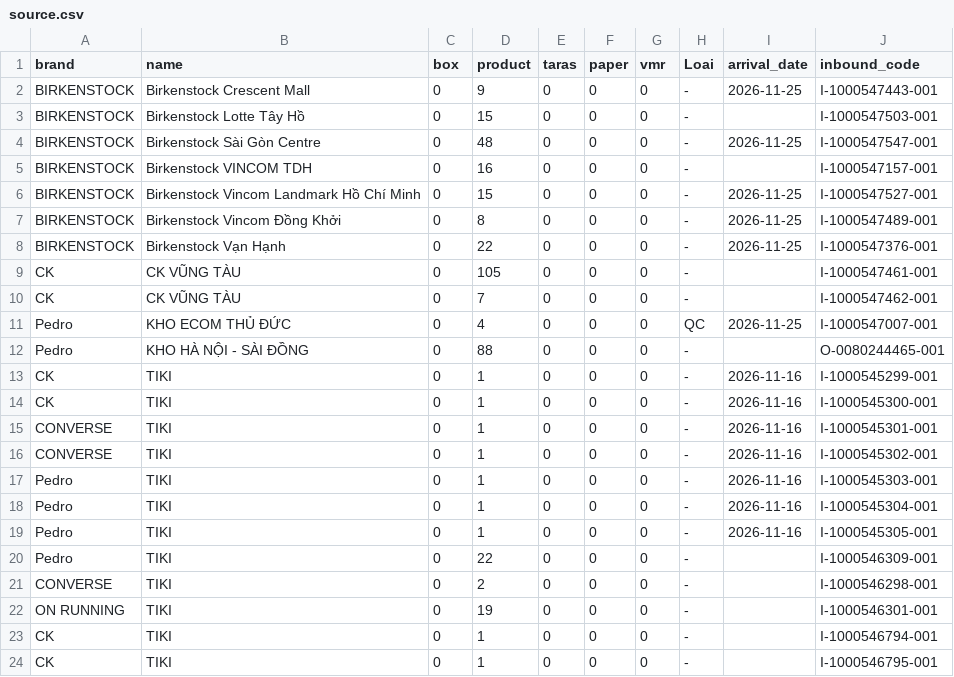
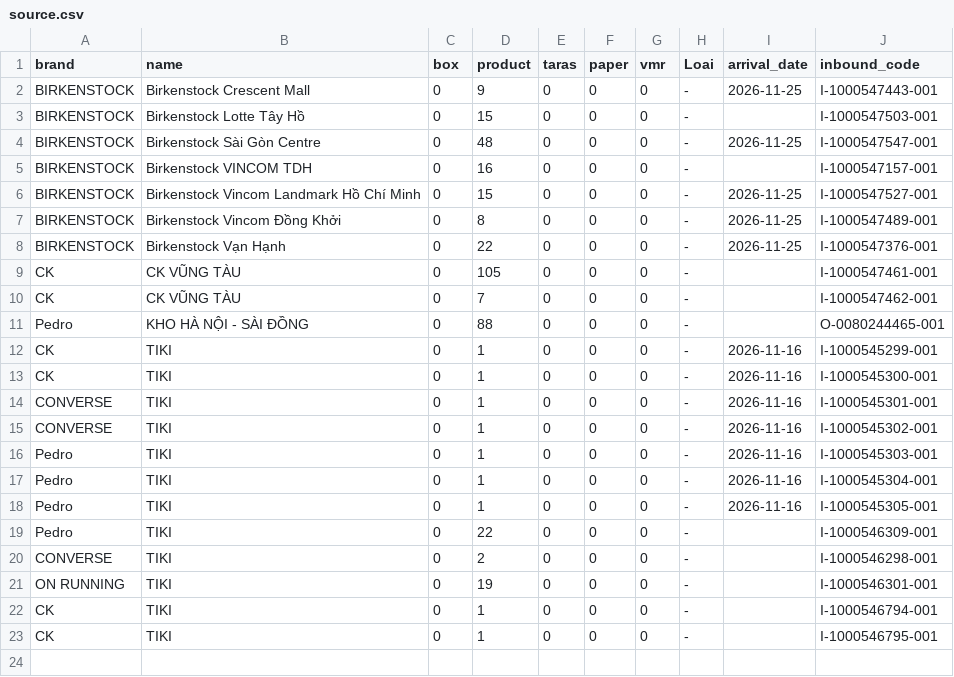
Before and after one commit to thuanmaison113-boop/newinbound, a CSV file: source.csv, drawn as a sheet.

Commit message:
Update data 2026-11-25 13:41

```diff
--- a/source.csv
+++ b/source.csv
@@ -10,3 +10,2 @@ CK,CK VŨNG TÀU,0,105,0,0,0,-,,I-1000547461-001
 CK,CK VŨNG TÀU,0,7,0,0,0,-,,I-1000547462-001
-Pedro,KHO ECOM THỦ ĐỨC,0,4,0,0,0,QC,2026-11-25,I-1000547007-001
 Pedro,KHO HÀ NỘI - SÀI ĐỒNG,0,88,0,0,0,-,,O-0080244465-001
```
